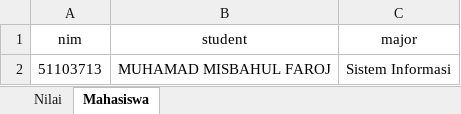
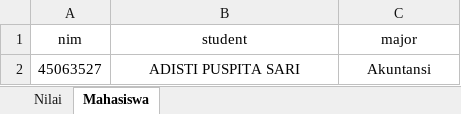
Before and after one commit to harioctav/subject-recomendation-apps, an Excel workbook: public/assets/excels/template-upload-nilai.xlsx, sheet Mahasiswa, drawn as a sheet; values as stored, in another font and other column widths than the file's, no borders; removed rows and columns are numbered as before the commit, all else as after; the diff names each change by its address in the sheet, - before the commit and + after, or states it on an @@ line.

Commit message:
update: Informasi Akademik Setiap Mahasiswa

```diff
--- a/public/assets/excels/template-upload-nilai.xlsx (sheet Mahasiswa)
+++ b/public/assets/excels/template-upload-nilai.xlsx (sheet Mahasiswa)
-row 2: 51103713 | MUHAMAD MISBAHUL FAROJ | Sistem Informasi
+row 2: 45063527 | ADISTI PUSPITA SARI | Akuntansi
```
Also changed, not shown: sheet Nilai, public/assets/excels/template-master-data-prodi-matakuliah.xlsx, 17 other files.
